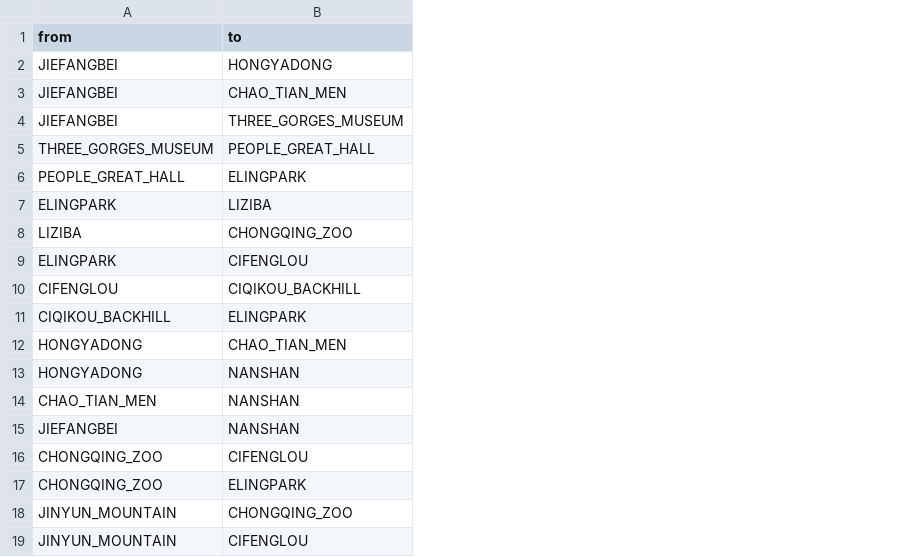
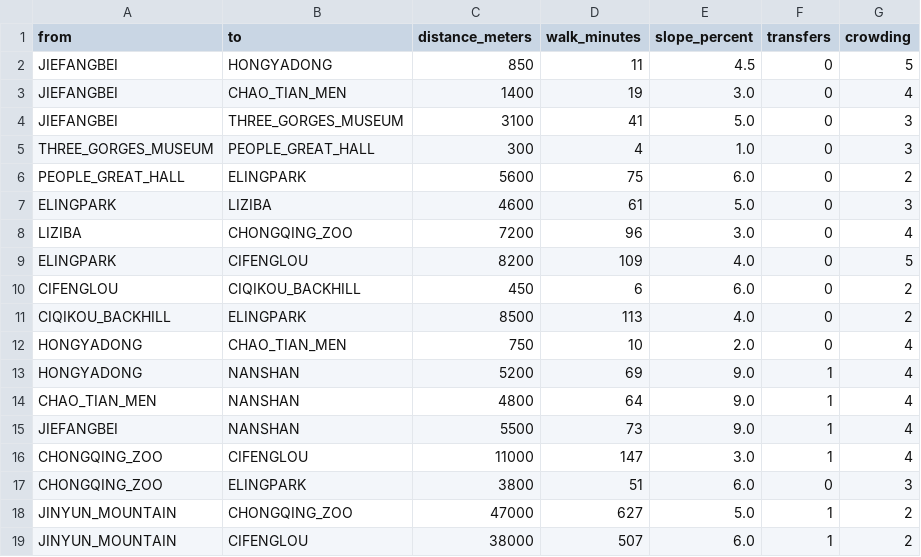
Before and after one commit to ljzljz520-eng/ljz-514-12, a CSV file: backend/src/main/resources/edges.csv, drawn as a sheet; the diff names each change by its address in the sheet, - before the commit and + after, or states it on an @@ line.

```diff
--- a/backend/src/main/resources/edges.csv
+++ b/backend/src/main/resources/edges.csv
+column C (distance_meters), rows 2-19: 850 | 1400 | 3100 | 300 | 5600 | 4600 | 7200 | 8200 | 450 | 8500 | 750 | 5200 | 4800 | 5500 | 11000 | 3800 | 47000 | 38000
+column D (walk_minutes), rows 2-19: 11 | 19 | 41 | 4 | 75 | 61 | 96 | 109 | 6 | 113 | 10 | 69 | 64 | 73 | 147 | 51 | 627 | 507
+column E (slope_percent), rows 2-19: 4.5 | 3.0 | 5.0 | 1.0 | 6.0 | 5.0 | 3.0 | 4.0 | 6.0 | 4.0 | 2.0 | 9.0 | 9.0 | 9.0 | 3.0 | 6.0 | 5.0 | 6.0
+column F (transfers), rows 2-19: 0 | 0 | 0 | 0 | 0 | 0 | 0 | 0 | 0 | 0 | 0 | 1 | 1 | 1 | 1 | 0 | 1 | 1
+column G (crowding), rows 2-19: 5 | 4 | 3 | 3 | 2 | 3 | 4 | 5 | 2 | 2 | 4 | 4 | 4 | 4 | 4 | 3 | 2 | 2
```
Also changed, not shown: 16 other files.
